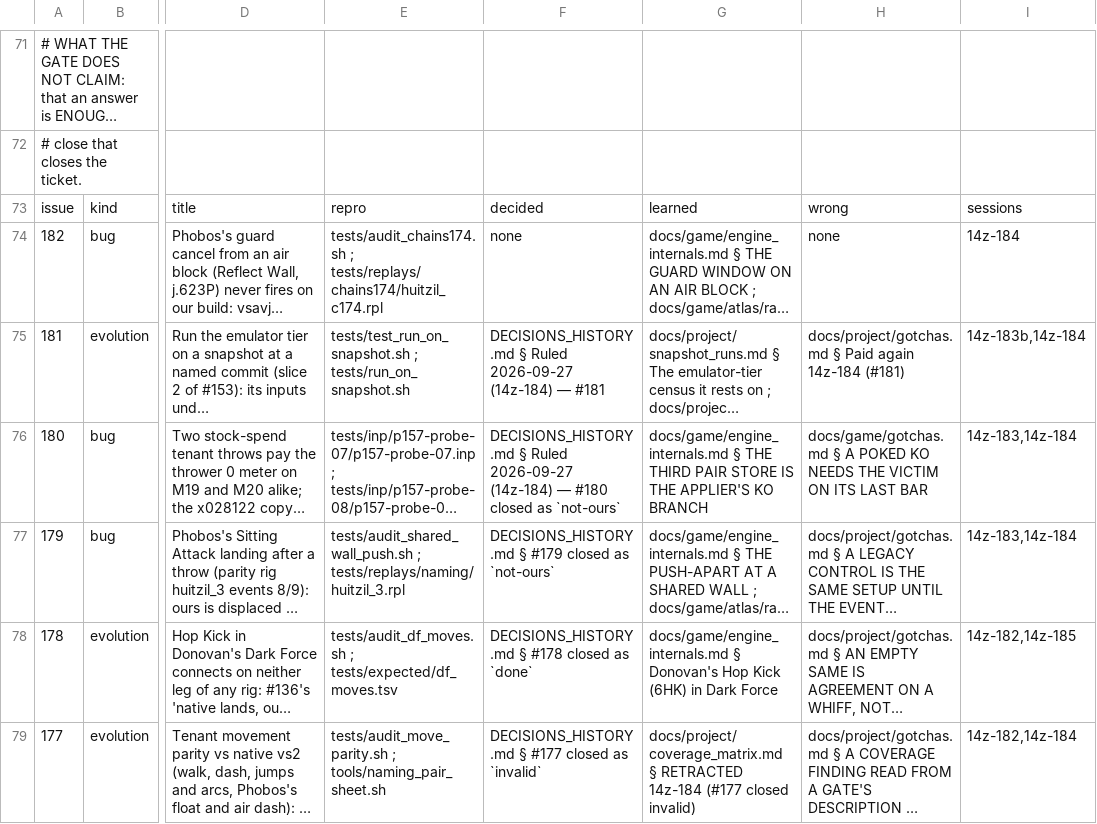
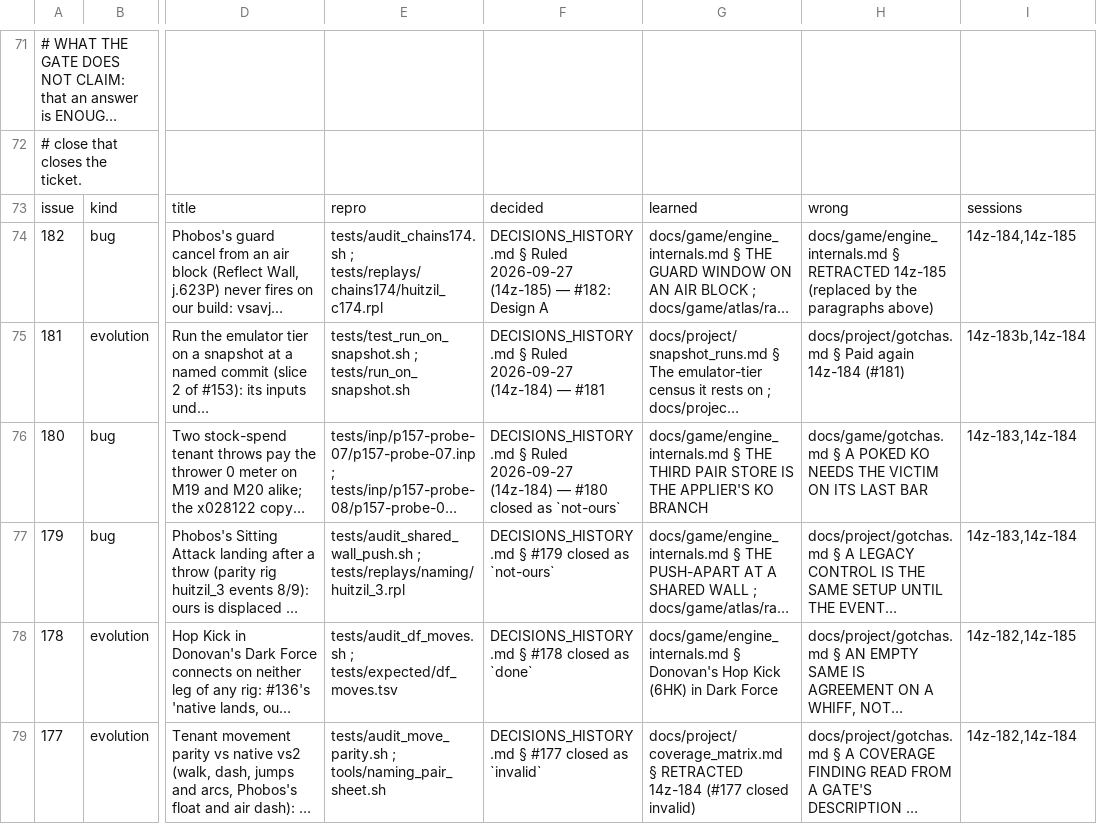
Before and after one commit to DefinitelyFrenchName/VampireSaved, a TSV file: docs/project/tickets.tsv, drawn as a sheet; only a part is shown, gaps mark what is left out; long unchanged cells end in …; the diff names each change by its address in the sheet, - before the commit and + after, or states it on an @@ line.

```diff
--- a/docs/project/tickets.tsv
+++ b/docs/project/tickets.tsv
-F74: none
+F74: DECISIONS_HISTORY.md § Ruled 2026-09-27 (14z-185) — #182: Design A
-H74: none
+H74: docs/game/engine_internals.md § RETRACTED 14z-185 (replaced by the paragraphs above)
-I74: 14z-184
+I74: 14z-184,14z-185
```
Also changed, not shown: 2 other files.
